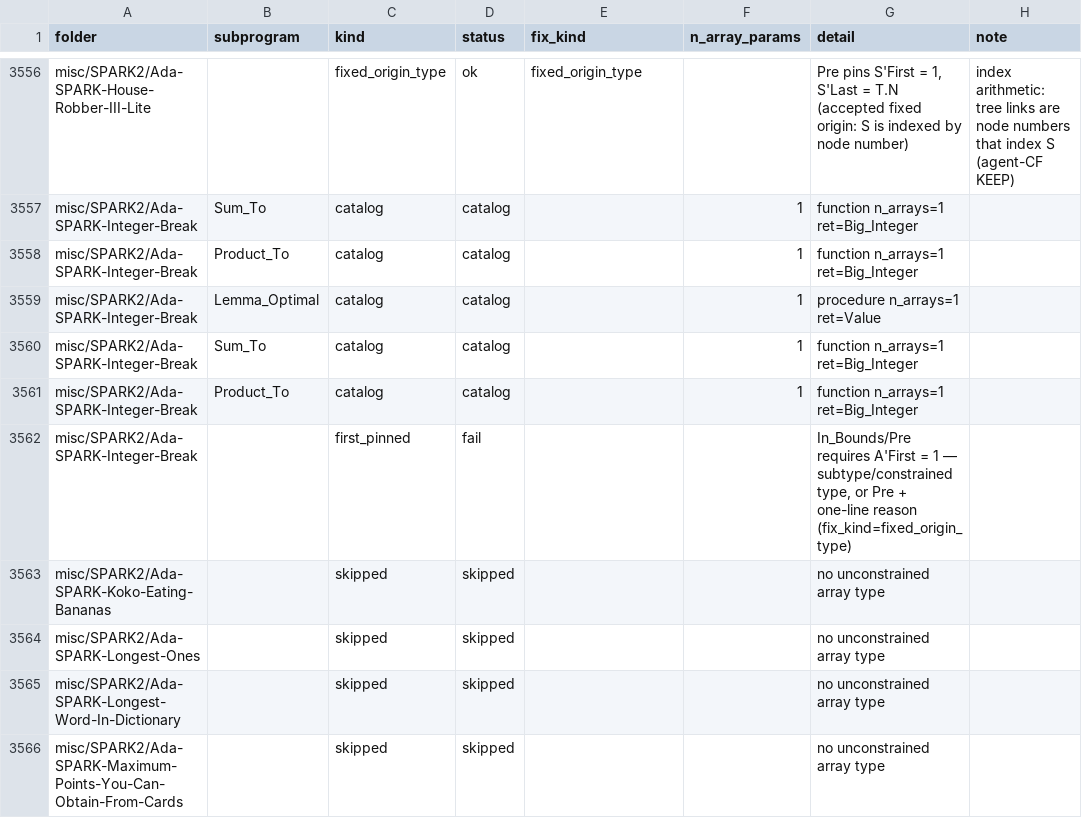
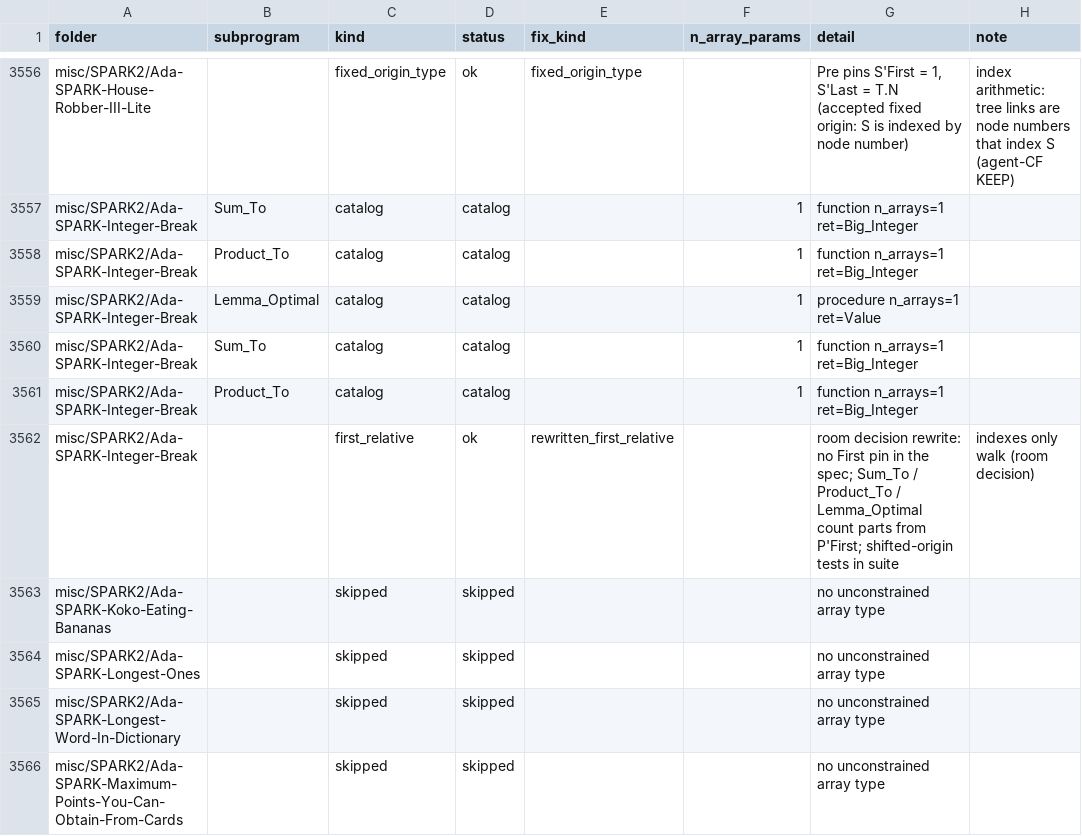
Before and after one commit to RobertBoettcherSF/Ada-Algorithms, a CSV file: tools/vv/index_shift.csv, drawn as a sheet; only a part is shown, gaps mark what is left out.

Commit message:
Integer-Break (H140 first_pinned): First-relative. Sum_To / Product_To take J <= P'Length and read the J-th part at P (P'First + (J - 1)) (was Pre P'First = 1 and J <= P'Last); Lemma_Optimal Pre is P'Length >= 2 and Sum_To (P, P'Length) = N (was P'First = 1 and P'Last >= 2); Best_Split Post over 'Length (no Result'First = 1 promise). Body: Lemma_Opt_Prefix / Lemma_Optimal name the J-th part X; new Lemma_Step (one unfolding of Sum_To / Product_To); Lemma_Prefix_Frame stays origin 1 (body-only, Best_Split's own arrays). make prove (level 2, cvc5) 852 checks proved (was 831), no Assume / Annotate / Warnings Off; tests b89bfa25 pass (3,731 own checks). fixed_origin_decisions.tsv: rewrite; index_shift.csv: first_relative ok. PROOFS checks 831 -> 852

```diff
--- a/tools/vv/index_shift.csv
+++ b/tools/vv/index_shift.csv
@@ -3561,3 +3561,3 @@ misc/SPARK2/Ada-SPARK-Integer-Break,Sum_To,catalog,catalog,,1,function n_arrays=
 misc/SPARK2/Ada-SPARK-Integer-Break,Product_To,catalog,catalog,,1,function n_arrays=1 ret=Big_Integer,
-misc/SPARK2/Ada-SPARK-Integer-Break,,first_pinned,fail,,,"In_Bounds/Pre requires A'First = 1 — subtype/constrained type, or Pre + one-line reason (fix_kind=fixed_origin_type)",
+misc/SPARK2/Ada-SPARK-Integer-Break,,first_relative,ok,rewritten_first_relative,,room decision rewrite: no First pin in the spec; Sum_To / Product_To / Lemma_Optimal count parts from P'First; shifted-origin tests in suite,indexes only walk (room decision)
 misc/SPARK2/Ada-SPARK-Koko-Eating-Bananas,,skipped,skipped,,,no unconstrained array type,
```
Also changed, not shown: PROOFS.csv, tools/vv/fixed_origin_decisions.tsv, 3 other files.
